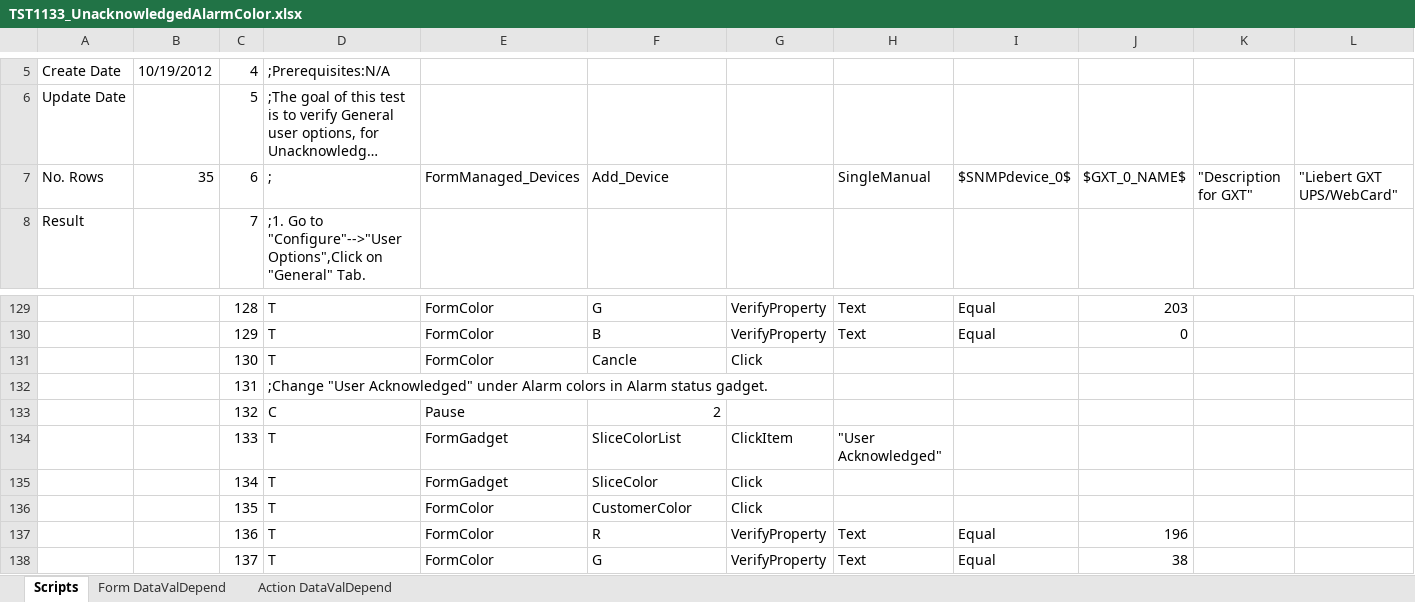
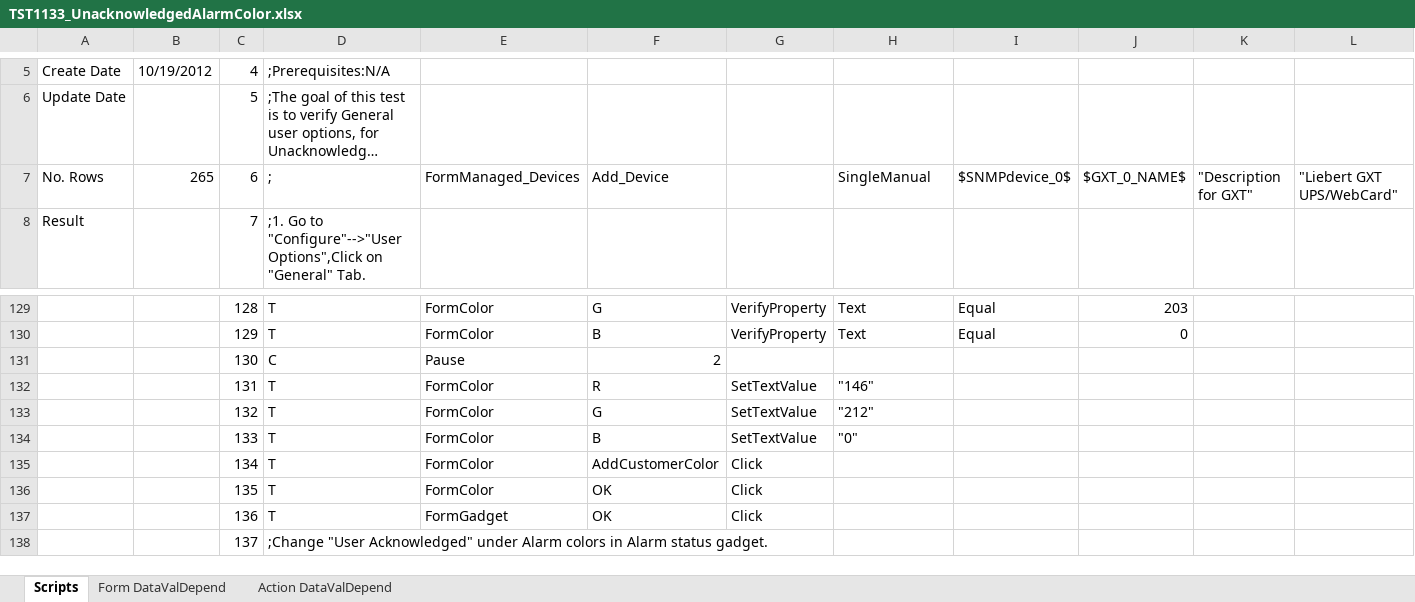
Before and after one commit to YouwenYao/Kwang, an Excel workbook: NformTester/NformTester/Keywordscripts/TST1133_UnacknowledgedAlarmColor.xlsx, sheet Scripts, drawn as a sheet; only a part is shown, gaps mark what is left out; long unchanged cells end in …; values as stored, in another font and other column widths than the file's, no cell formats; conditional formats not drawn; 1 other sheet too large or unreadable and not compared; the diff covers the shown part only; the diff names each change by its address in the sheet, - before the commit and + after, or states it on an @@ line.

```diff
--- a/NformTester/NformTester/Keywordscripts/TST1133_UnacknowledgedAlarmColor.xlsx (sheet Scripts)
+++ b/NformTester/NformTester/Keywordscripts/TST1133_UnacknowledgedAlarmColor.xlsx (sheet Scripts)
-B7: 35
+B7: 265
-D131: T
+D131: C
-E131: FormColor
+E131: Pause
-F131: Cancle
+F131: 2
-G131: Click
+G131: (empty)
-D132: ;Change "User Acknowledged" under Alarm colors in Alarm status gadget.
+D132: T
-E132: (empty)
+E132: FormColor
-F132: (empty)
+F132: R
-G132:G133: (empty)
+G132:G133: SetTextValue
-H132: (empty)
+H132: "146"
-D133: C
+D133: T
-E133: Pause
+E133: FormColor
-F133: 2
+F133: G
-H133: (empty)
+H133: "212"
-E134:E135: FormGadget
+E134:E135: FormColor
-F134: SliceColorList
+F134: B
-G134: ClickItem
+G134: SetTextValue
-H134: "User Acknowledged"
+H134: "0"
-F135: SliceColor
+F135: AddCustomerColor
-F136: CustomerColor
+F136: OK
-E137: FormColor
+E137: FormGadget
-F137: R
+F137: OK
-G137: VerifyProperty
+G137: Click
-H137:H138: Text
+H137:H138: (empty)
-I137:I138: Equal
+I137:I138: (empty)
-J137: 196
+J137: (empty)
-D138: T
+D138: ;Change "User Acknowledged" under Alarm colors in Alarm status gadget.
-E138: FormColor
+E138: (empty)
-F138: G
+F138: (empty)
-G138: VerifyProperty
+G138: (empty)
-J138: 38
+J138: (empty)
```
Also changed, not shown: 23 added rows and 411 edited cells elsewhere in this sheet, sheet Form DataValDepend, cell formats, 6 other files.
